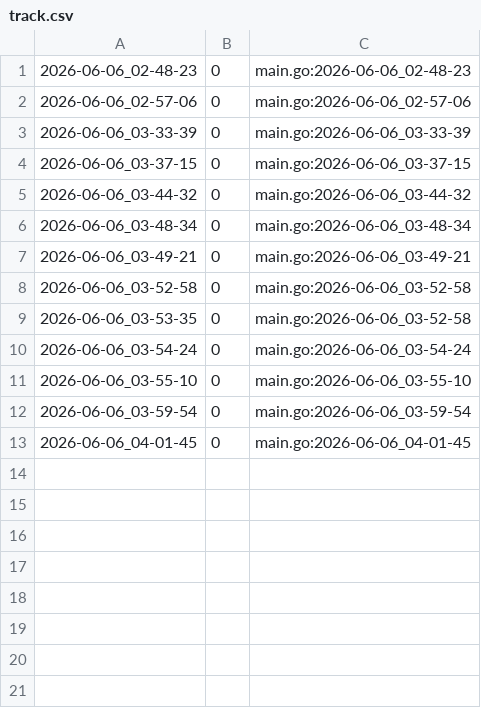
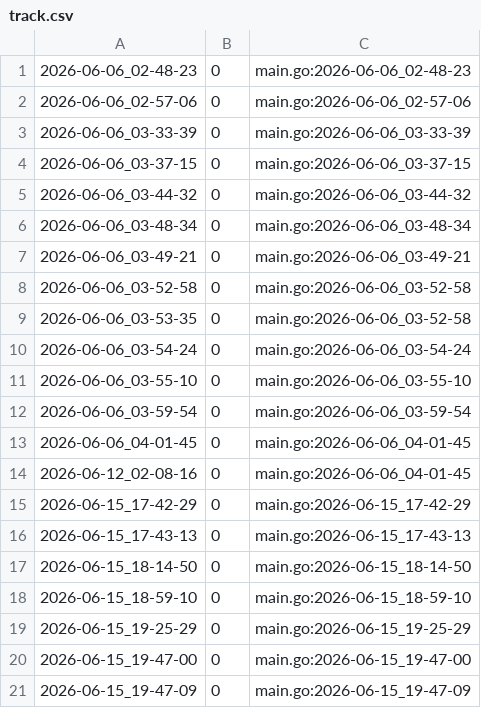
Before and after one commit to qxcode-course/ed-ter-bloco-a-navimelo, a CSV file: .tko/track/ed@multiset/track.csv, drawn as a sheet.

```diff
--- a/.tko/track/ed@multiset/track.csv
+++ b/.tko/track/ed@multiset/track.csv
@@ -13 +13,9 @@
 2026-06-06_04-01-45,0,main.go:2026-06-06_04-01-45
+2026-06-12_02-08-16,0,main.go:2026-06-06_04-01-45
+2026-06-15_17-42-29,0,main.go:2026-06-15_17-42-29
+2026-06-15_17-43-13,0,main.go:2026-06-15_17-43-13
+2026-06-15_18-14-50,0,main.go:2026-06-15_18-14-50
+2026-06-15_18-59-10,0,main.go:2026-06-15_18-59-10
+2026-06-15_19-25-29,0,main.go:2026-06-15_19-25-29
+2026-06-15_19-47-00,0,main.go:2026-06-15_19-47-00
+2026-06-15_19-47-09,0,main.go:2026-06-15_19-47-09
```
Also changed, not shown: .tko/track/ed@rotten/track.csv, 12 other files.
